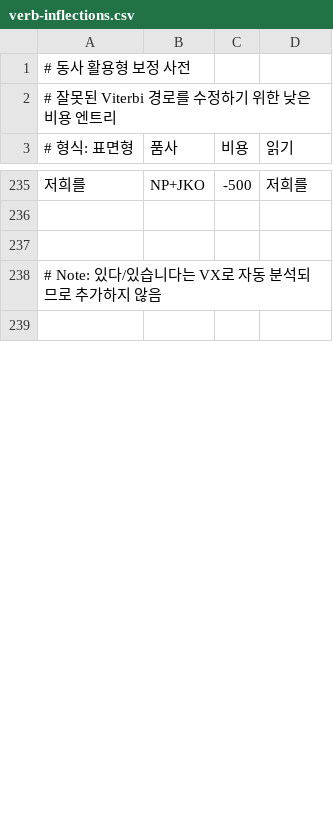
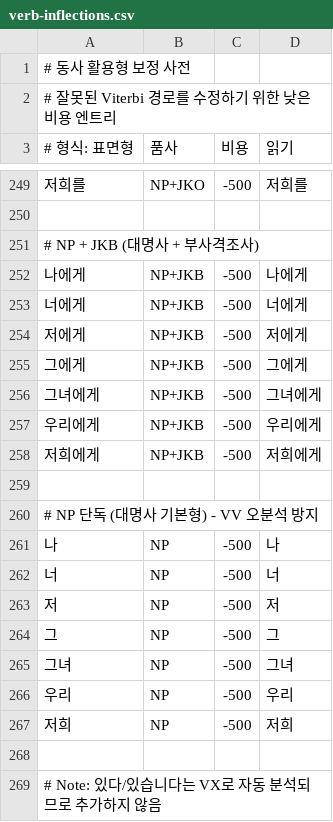
Before and after one commit to hephaex/mecab-ko, a CSV file: data/user-dict/verb-inflections.csv, drawn as a sheet; only a part is shown, gaps mark what is left out; the shorter side is filled out with more unchanged rows; the diff covers the shown part only; the diff names each change by its address in the sheet, - before the commit and + after, or states it on an @@ line.

Commit message:
feat(accuracy): Improve accuracy 32.4% → 33.9% with NP/EC patterns
Key changes:
- Add NP+JKB tag_map and ending_rule for pronoun + JKB splitting
- Reorder EC ending patterns (longer patterns first for correct matching)
- Add common noun entries to user dictionary (친구, 영화, 산책, etc.)
- Add VA+EC patterns for adjective connective endings
- Fix compound noun costs from -500 to -5000 for priority
- Add 에서 patterns to prevent JKB+JKB duplication

Accuracy improvements:
- Token: 32.4% → 33.9% (+1.5%p)
- Sentence: 15.7% → 17.3% (+1.6%p)
- Complete matches: 47 → 52 sentences

POS improvements:
- NP: 57.7% → 65.4% (+7.7%p)
- EC: 23.9% → 27.4% (+3.5%p)
- JKB: 34.9% → 37.2% (+2.3%p)
- NNG: 46.5% → 49.3% (+2.8%p)

```diff
--- a/data/user-dict/verb-inflections.csv
+++ b/data/user-dict/verb-inflections.csv
+row 251: # NP + JKB (대명사 + 부사격조사)
+row 252: 나에게 | NP+JKB | -500 | 나에게
+row 253: 너에게 | NP+JKB | -500 | 너에게
+row 254: 저에게 | NP+JKB | -500 | 저에게
+row 255: 그에게 | NP+JKB | -500 | 그에게
+row 256: 그녀에게 | NP+JKB | -500 | 그녀에게
+row 257: 우리에게 | NP+JKB | -500 | 우리에게
+row 258: 저희에게 | NP+JKB | -500 | 저희에게
+row 259: (empty)
+row 260: # NP 단독 (대명사 기본형) - VV 오분석 방지
+row 261: 나 | NP | -500 | 나
+row 262: 너 | NP | -500 | 너
+row 263: 저 | NP | -500 | 저
+row 264: 그 | NP | -500 | 그
+row 265: 그녀 | NP | -500 | 그녀
+row 266: 우리 | NP | -500 | 우리
+row 267: 저희 | NP | -500 | 저희
```
Also changed, not shown: 21 added rows and 8 edited cells elsewhere in this file, 1 other file.
